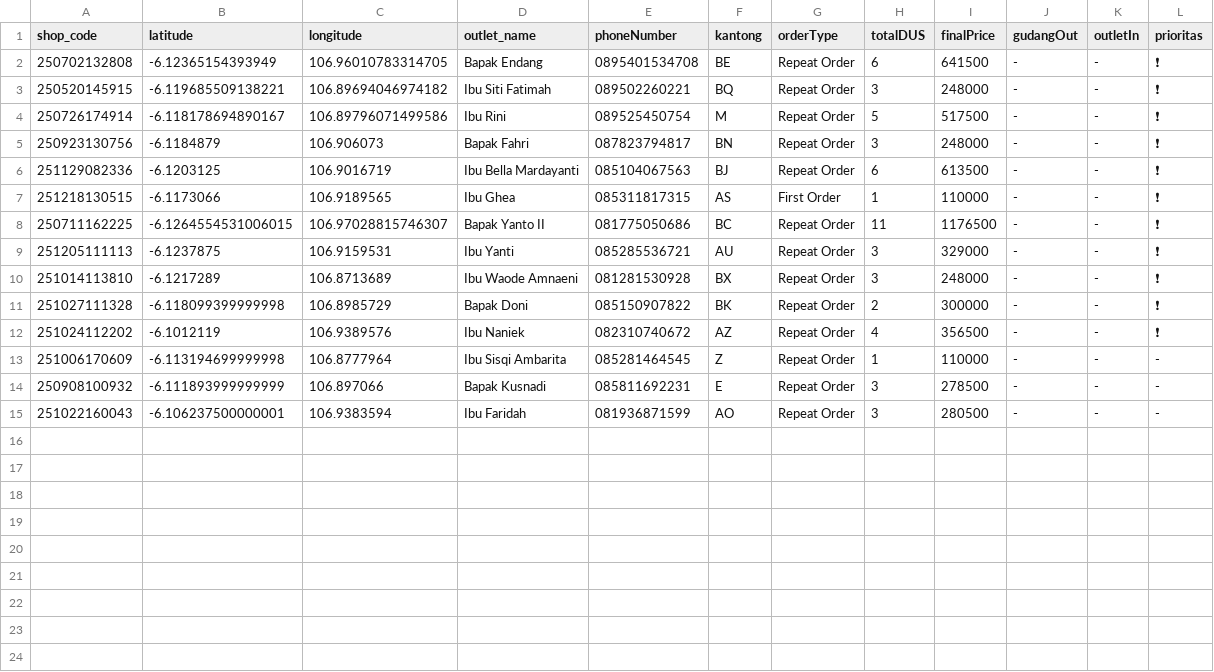
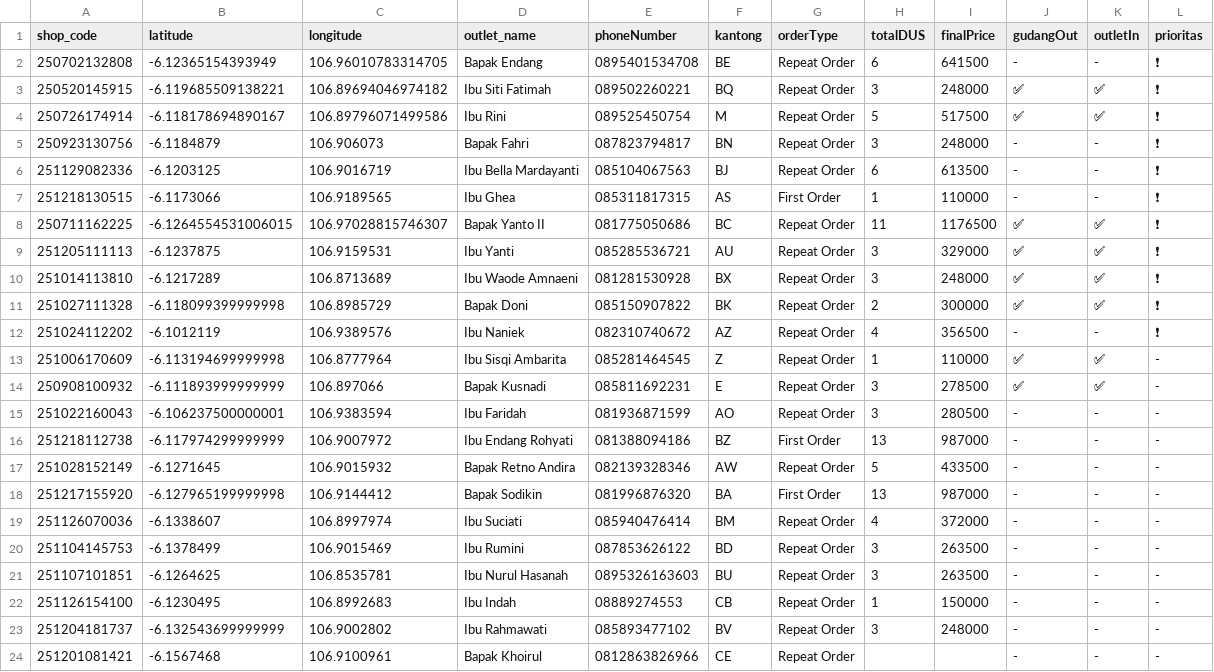
Before and after one commit to AlimanIrawan/indonesia-delivery-map-system, a CSV file: public/markers.csv, drawn as a sheet.

Commit message:
🚚 更新送货数据 - 2025/12/19

```diff
--- a/public/markers.csv
+++ b/public/markers.csv
@@ -2,4 +2,4 @@ shop_code,latitude,longitude,outlet_name,phoneNumber,kantong,orderType,totalDUS,
 250702132808,-6.12365154393949,106.96010783314705,"Bapak Endang","0895401534708","BE","Repeat Order","6","641500","-","-","❗"
-250520145915,-6.119685509138221,106.89694046974182,"Ibu Siti Fatimah","089502260221","BQ","Repeat Order","3","248000","-","-","❗"
-250726174914,-6.118178694890167,106.89796071499586,"Ibu Rini","089525450754","M","Repeat Order","5","517500","-","-","❗"
+250520145915,-6.119685509138221,106.89694046974182,"Ibu Siti Fatimah","089502260221","BQ","Repeat Order","3","248000","✅","✅","❗"
+250726174914,-6.118178694890167,106.89796071499586,"Ibu Rini","089525450754","M","Repeat Order","5","517500","✅","✅","❗"
 250923130756,-6.1184879,106.906073,"Bapak Fahri","087823794817","BN","Repeat Order","3","248000","-","-","❗"
@@ -7,9 +7,18 @@ shop_code,latitude,longitude,outlet_name,phoneNumber,kantong,orderType,totalDUS,
 251218130515,-6.1173066,106.9189565,"Ibu Ghea","085311817315","AS","First Order","1","110000","-","-","❗"
-250711162225,-6.1264554531006015,106.97028815746307,"Bapak Yanto II","081775050686","BC","Repeat Order","11","1176500","-","-","❗"
-251205111113,-6.1237875,106.9159531,"Ibu Yanti","085285536721","AU","Repeat Order","3","329000","-","-","❗"
-251014113810,-6.1217289,106.8713689,"Ibu Waode Amnaeni","081281530928","BX","Repeat Order","3","248000","-","-","❗"
-251027111328,-6.118099399999998,106.8985729,"Bapak Doni ","085150907822","BK","Repeat Order","2","300000","-","-","❗"
+250711162225,-6.1264554531006015,106.97028815746307,"Bapak Yanto II","081775050686","BC","Repeat Order","11","1176500","✅","✅","❗"
+251205111113,-6.1237875,106.9159531,"Ibu Yanti","085285536721","AU","Repeat Order","3","329000","✅","✅","❗"
+251014113810,-6.1217289,106.8713689,"Ibu Waode Amnaeni","081281530928","BX","Repeat Order","3","248000","✅","✅","❗"
+251027111328,-6.118099399999998,106.8985729,"Bapak Doni ","085150907822","BK","Repeat Order","2","300000","✅","✅","❗"
 251024112202,-6.1012119,106.9389576,"Ibu Naniek","082310740672","AZ","Repeat Order","4","356500","-","-","❗"
-251006170609,-6.113194699999998,106.8777964,"Ibu Sisqi Ambarita","085281464545","Z","Repeat Order","1","110000","-","-","-"
-250908100932,-6.111893999999999,106.897066,"Bapak Kusnadi","085811692231","E","Repeat Order","3","278500","-","-","-"
+251006170609,-6.113194699999998,106.8777964,"Ibu Sisqi Ambarita","085281464545","Z","Repeat Order","1","110000","✅","✅","-"
+250908100932,-6.111893999999999,106.897066,"Bapak Kusnadi","085811692231","E","Repeat Order","3","278500","✅","✅","-"
 251022160043,-6.106237500000001,106.9383594,"Ibu Faridah","081936871599","AO","Repeat Order","3","280500","-","-","-"
+251218112738,-6.117974299999999,106.9007972,"Ibu Endang Rohyati","081388094186","BZ","First Order","13","987000","-","-","-"
+251028152149,-6.1271645,106.9015932,"Bapak Retno Andira","082139328346","AW","Repeat Order","5","433500","-","-","-"
+251217155920,-6.127965199999998,106.9144412,"Bapak Sodikin","081996876320","BA","First Order","13","987000","-","-","-"
+251126070036,-6.1338607,106.8997974,"Ibu Suciati","085940476414","BM","Repeat Order","4","372000","-","-","-"
+251104145753,-6.1378499,106.9015469,"Ibu Rumini","087853626122","BD","Repeat Order","3","263500","-","-","-"
+251107101851,-6.1264625,106.8535781,"Ibu Nurul Hasanah","0895326163603","BU","Repeat Order","3","263500","-","-","-"
+251126154100,-6.1230495,106.8992683,"Ibu Indah","08889274553","CB","Repeat Order","1","150000","-","-","-"
+251204181737,-6.132543699999999,106.9002802,"Ibu Rahmawati","085893477102","BV","Repeat Order","3","248000","-","-","-"
+251201081421,-6.1567468,106.9100961,"Bapak Khoirul ","0812863826966","CE","Repeat Order","","","-","-","-"
```
